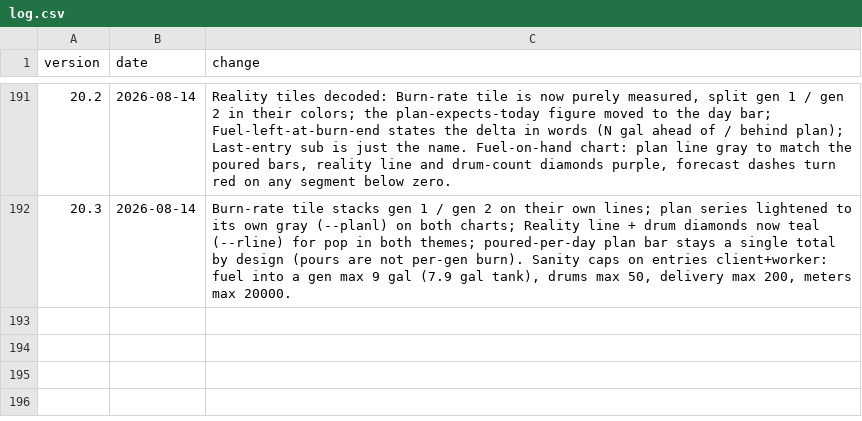
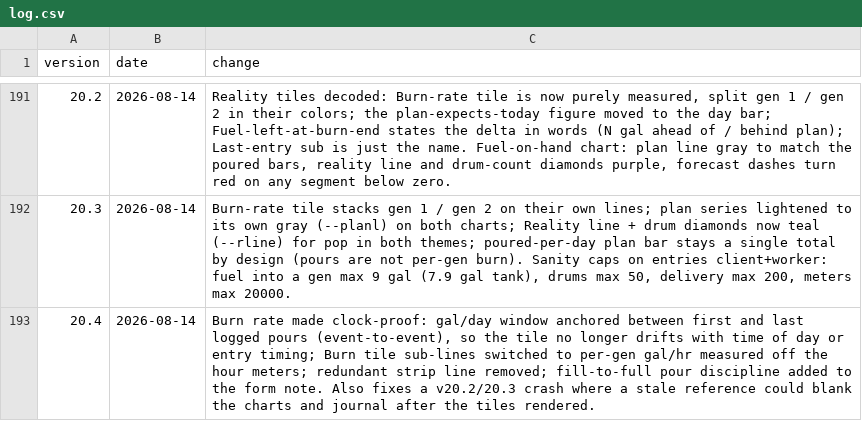
Before and after one commit to asadgo/power-the-cave-2026, a CSV file: data/log.csv, drawn as a sheet; only a part is shown, gaps mark what is left out; the diff names each change by its address in the sheet, - before the commit and + after, or states it on an @@ line.

Commit message:
Add files via upload

```diff
--- a/data/log.csv
+++ b/data/log.csv
+row 193: 20.4 | 2026-08-14 | Burn rate made clock-proof: gal/day window anchored between first and last logged pours (event-to-event), so the tile no longer drifts with time of day or entry timing; Burn tile sub-lines switched to per-gen gal/hr measured off the hour meters; redundant strip line removed; fill-to-full pour discipline added to the form note. Also fixes a v20.2/20.3 crash where a stale reference could blank the charts and journal after the tiles rendered.
```
